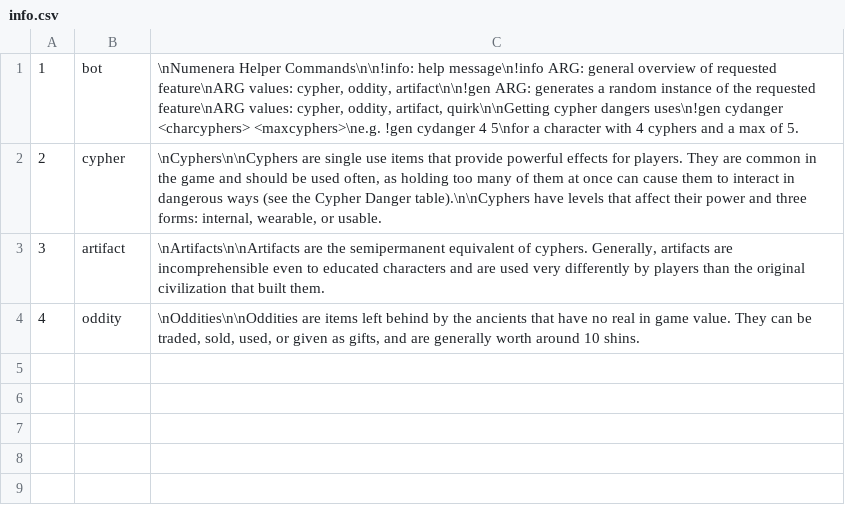
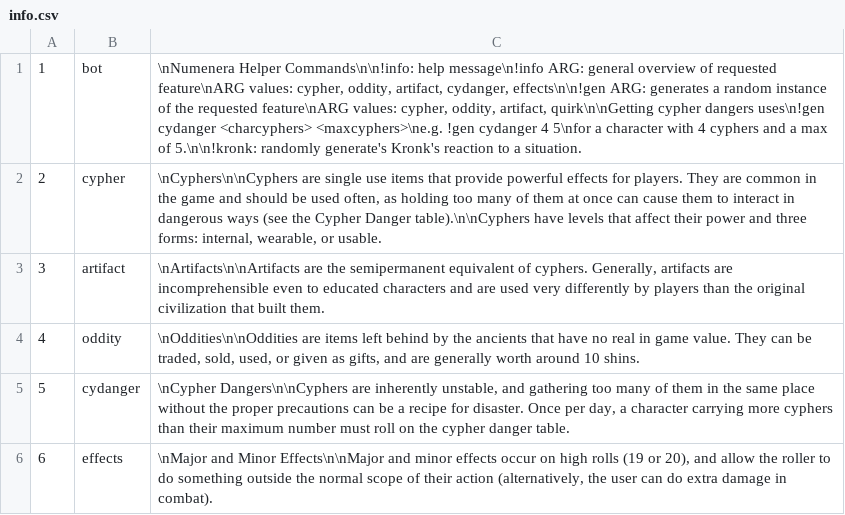
Before and after one commit to MaxwellBanks/genpc, a CSV file: data/info.csv, drawn as a sheet.

Commit message:
Added major+minor effects to cheatsheet

```diff
--- a/data/info.csv
+++ b/data/info.csv
@@ -1,2 +1,2 @@
-1,bot,"\nNumenera Helper Commands\n\n!info: help message\n!info ARG: general overview of requested feature\nARG values: cypher, oddity, artifact\n\n!gen ARG: generates a random instance of the requested feature\nARG values: cypher, oddity, artifact, quirk\n\nGetting cypher dangers uses\n!gen cydanger <charcyphers> <maxcyphers>\ne.g. !gen cydanger 4 5\nfor a character with 4 cyphers and a max of 5."
+1,bot,"\nNumenera Helper Commands\n\n!info: help message\n!info ARG: general overview of requested feature\nARG values: cypher, oddity, artifact, cydanger, effects\n\n!gen ARG: generates a random instance of the requested feature\nARG values: cypher, oddity, artifact, quirk\n\nGetting cypher dangers uses\n!gen cydanger <charcyphers> <maxcyphers>\ne.g. !gen cydanger 4 5\nfor a character with 4 cyphers and a max of 5.\n\n!kronk: randomly generate's Kronk's reaction to a situation."
 2,cypher,"\nCyphers\n\nCyphers are single use items that provide powerful effects for players. They are common in the game and should be used often, as holding too many of them at once can cause them to interact in dangerous ways (see the Cypher Danger table).\n\nCyphers have levels that affect their power and three forms: internal, wearable, or usable."
@@ -4 +4,3 @@
 4,oddity,"\nOddities\n\nOddities are items left behind by the ancients that have no real in game value. They can be traded, sold, used, or given as gifts, and are generally worth around 10 shins."
+5,cydanger,"\nCypher Dangers\n\nCyphers are inherently unstable, and gathering too many of them in the same place without the proper precautions can be a recipe for disaster. Once per day, a character carrying more cyphers than their maximum number must roll on the cypher danger table."
+6,effects,"\nMajor and Minor Effects\n\nMajor and minor effects occur on high rolls (19 or 20), and allow the roller to do something outside the normal scope of their action (alternatively, the user can do extra damage in combat)."
```
Also changed, not shown: 5 other files.
